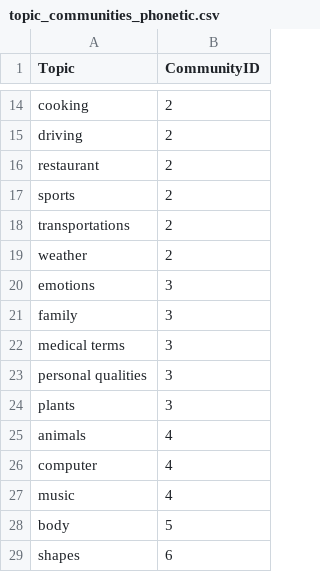
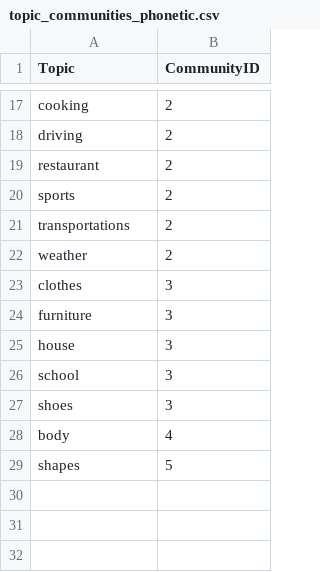
Before and after one commit to oliwiapietka/LanguageProximityAnalysis, a CSV file: data/topic_communities_phonetic.csv, drawn as a sheet; only a part is shown, gaps mark what is left out; the diff covers the shown part only.

```diff
--- a/data/topic_communities_phonetic.csv
+++ b/data/topic_communities_phonetic.csv
@@ -19,11 +22,8 @@ transportations,2
 weather,2
-emotions,3
-family,3
-medical terms,3
-personal qualities,3
-plants,3
-animals,4
-computer,4
-music,4
-body,5
-shapes,6
+clothes,3
+furniture,3
+house,3
+school,3
+shoes,3
+body,4
+shapes,5
```
Also changed, not shown: 9 added rows, 6 removed rows and 6 edited cells elsewhere in this file, data/language_communities_lexical.csv, data/language_communities_phonetic.csv, 6 other files.
